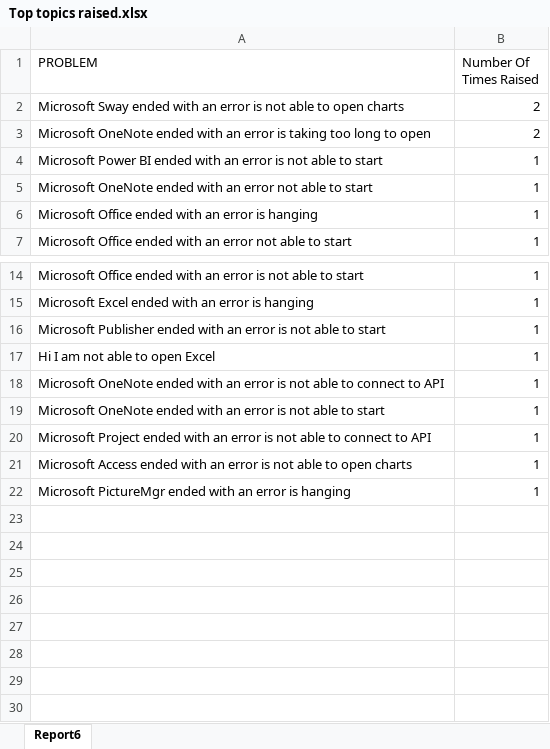
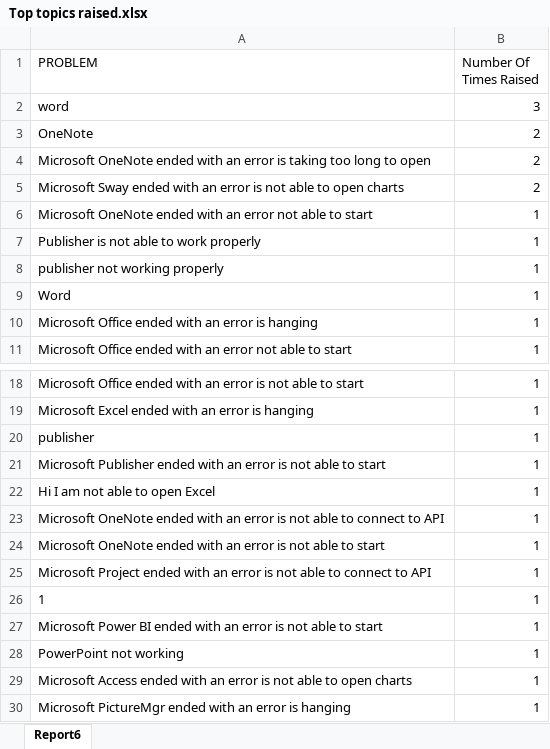
Before and after one commit to fharshitkumar/genXServiceEngagementPlatform, an Excel workbook: GenXServiceEngagementCenterApplication/AnalyticalReports/Top topics raised.xlsx, sheet Report6, drawn as a sheet; only a part is shown, gaps mark what is left out; values as stored, in another font and other column widths than the file's, no borders; the diff names each change by its address in the sheet, - before the commit and + after, or states it on an @@ line.

```diff
--- a/GenXServiceEngagementCenterApplication/AnalyticalReports/Top topics raised.xlsx (sheet Report6)
+++ b/GenXServiceEngagementCenterApplication/AnalyticalReports/Top topics raised.xlsx (sheet Report6)
+row 2: word | 3
+row 3: OneNote | 2
@@ row 3 moved to row 4: Microsoft OneNote ended with an error is… @@
+row 7: Publisher is not able to work properly | 1
+row 8: publisher not working properly | 1
+row 9: Word | 1
+row 20: publisher | 1
+row 26: 1 | 1
@@ row 4 moved to row 27: Microsoft Power BI ended with an error i… @@
+row 28: PowerPoint not working | 1
```
Also changed, not shown: GenXServiceEngagementCenterApplication/AnalyticalReports/Agent Workload.xlsx, GenXServiceEngagementCenterApplication/AnalyticalReports/Retrieve Employee based on Specialization.xlsx, 16 other files.
